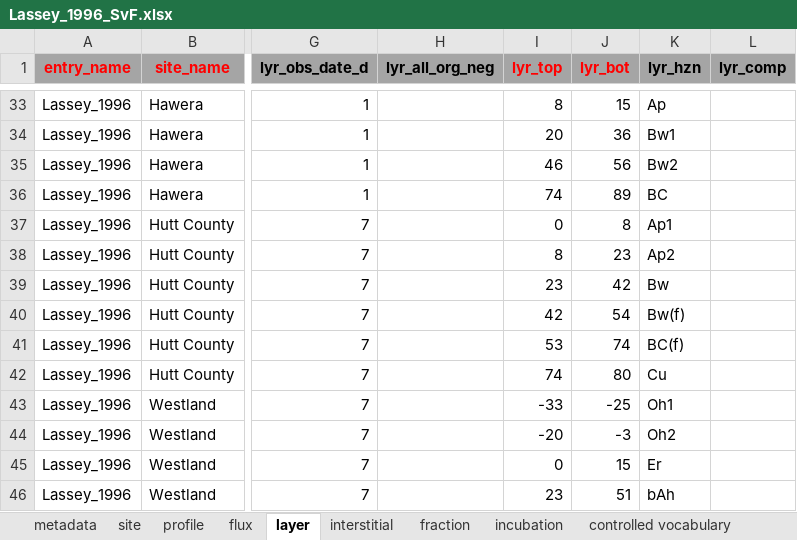
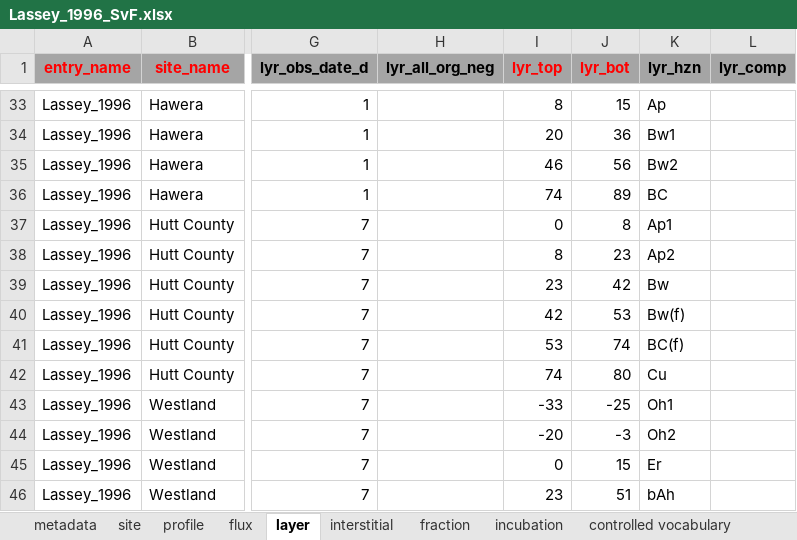
Before and after one commit to SophievF/ISRaD, an Excel workbook: ISRaD_data_files/Lassey_1996_SvF.xlsx, sheet layer, drawn as a sheet; only a part is shown, gaps mark what is left out; values as stored, in another font and other column widths than the file's, no borders; the diff names each change by its address in the sheet, - before the commit and + after, or states it on an @@ line.

```diff
--- a/ISRaD_data_files/Lassey_1996_SvF.xlsx (sheet layer)
+++ b/ISRaD_data_files/Lassey_1996_SvF.xlsx (sheet layer)
-J40 (lyr_bot): 54
+J40 (lyr_bot): 53
```
Also changed, not shown: ISRaD_data_files/Doetterl_2021_Bukombe_2021_Reichenbach_2021.xlsx, 9 other files.
